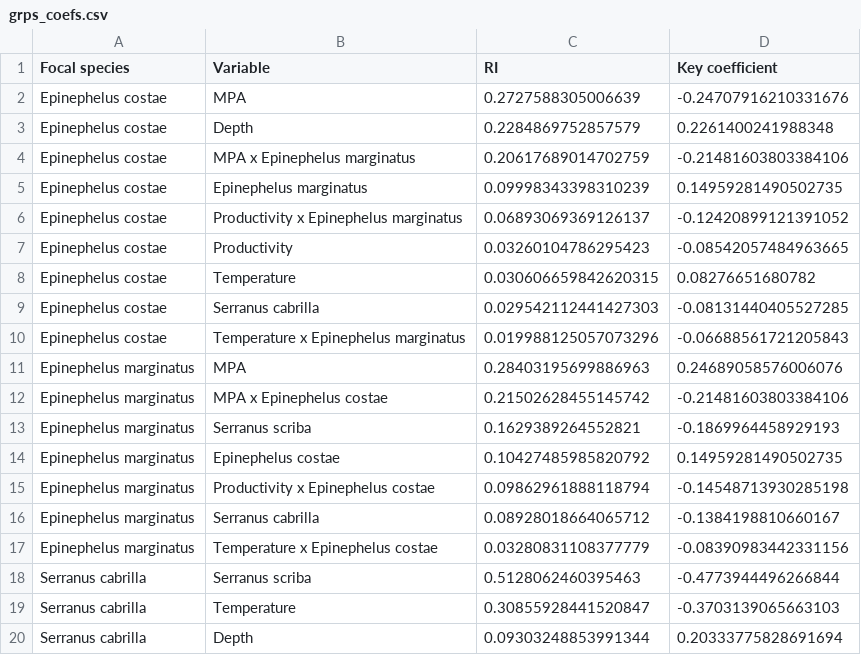
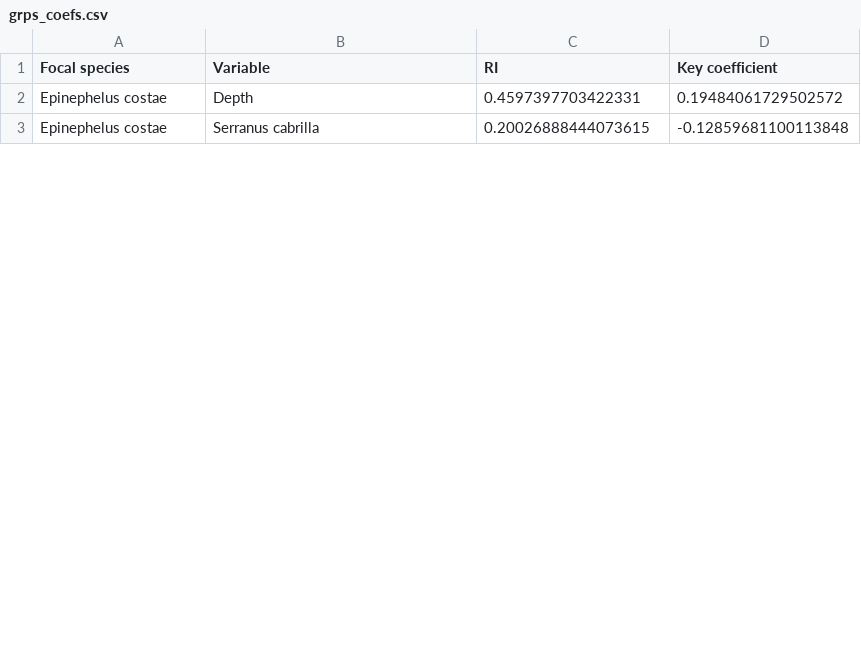
Before and after one commit to shirasal/MedFishCooccurrence, a CSV file: data/results/grps_coefs.csv, drawn as a sheet; only a part is shown; the diff covers the shown part only.

```diff
--- a/data/results/grps_coefs.csv
+++ b/data/results/grps_coefs.csv
@@ -1,20 +1,3 @@
 Focal species,Variable,RI,Key coefficient
-Epinephelus costae,MPA,0.2727588305006639,-0.24707916210331676
-Epinephelus costae,Depth,0.2284869752857579,0.2261400241988348
-Epinephelus costae,MPA x Epinephelus marginatus,0.20617689014702759,-0.21481603803384106
-Epinephelus costae,Epinephelus marginatus,0.09998343398310239,0.14959281490502735
-Epinephelus costae,Productivity x Epinephelus marginatus,0.06893069369126137,-0.12420899121391052
-Epinephelus costae,Productivity,0.03260104786295423,-0.08542057484963665
-Epinephelus costae,Temperature,0.030606659842620315,0.08276651680782
-Epinephelus costae,Serranus cabrilla,0.029542112441427303,-0.08131440405527285
-Epinephelus costae,Temperature x Epinephelus marginatus,0.019988125057073296,-0.06688561721205843
-Epinephelus marginatus,MPA,0.28403195699886963,0.24689058576006076
-Epinephelus marginatus,MPA x Epinephelus costae,0.21502628455145742,-0.21481603803384106
-Epinephelus marginatus,Serranus scriba,0.1629389264552821,-0.1869964458929193
-Epinephelus marginatus,Epinephelus costae,0.10427485985820792,0.14959281490502735
-Epinephelus marginatus,Productivity x Epinephelus costae,0.09862961888118794,-0.14548713930285198
-Epinephelus marginatus,Serranus cabrilla,0.08928018664065712,-0.1384198810660167
-Epinephelus marginatus,Temperature x Epinephelus costae,0.03280831108377779,-0.08390983442331156
-Serranus cabrilla,Serranus scriba,0.5128062460395463,-0.4773944496266844
-Serranus cabrilla,Temperature,0.30855928441520847,-0.3703139065663103
-Serranus cabrilla,Depth,0.09303248853991344,0.20333775828691694
+Epinephelus costae,Depth,0.4597397703422331,0.19484061729502572
+Epinephelus costae,Serranus cabrilla,0.20026888444073615,-0.12859681100113848
```
Also changed, not shown: 21 added rows and 6 removed rows elsewhere in this file, data/results/dip_coefs.csv, data/results/herb_coefs.csv, 1 other file.
